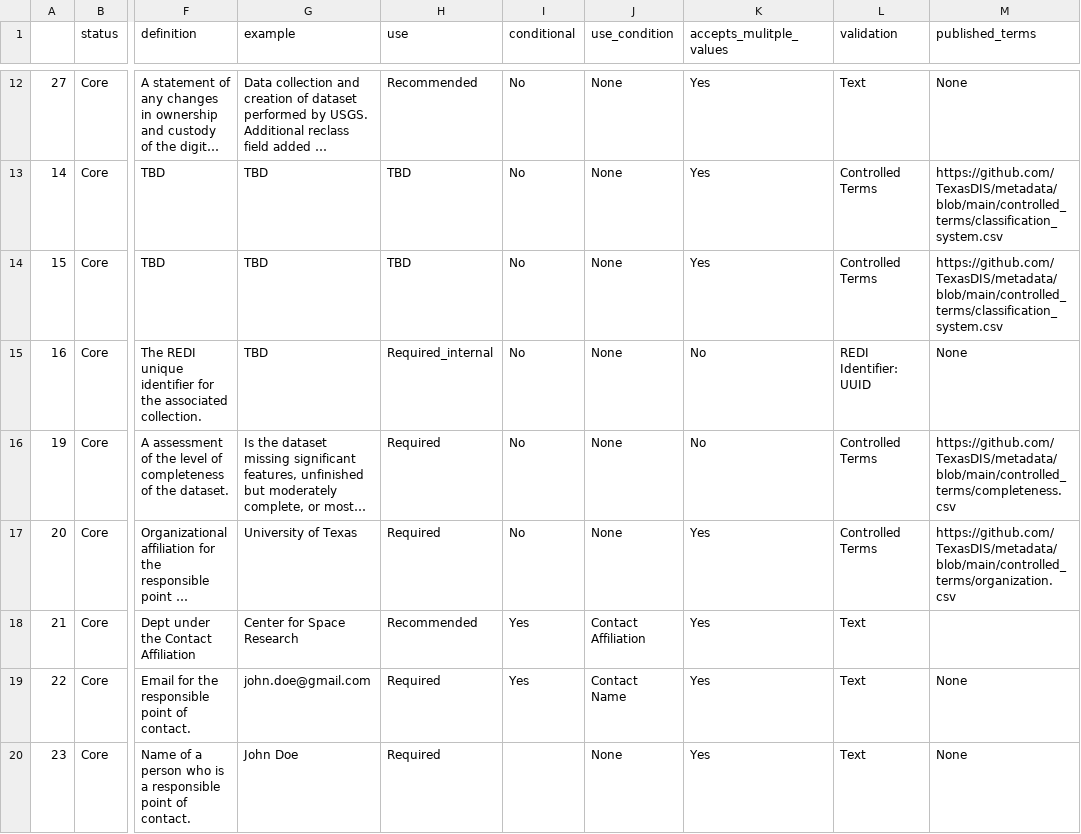
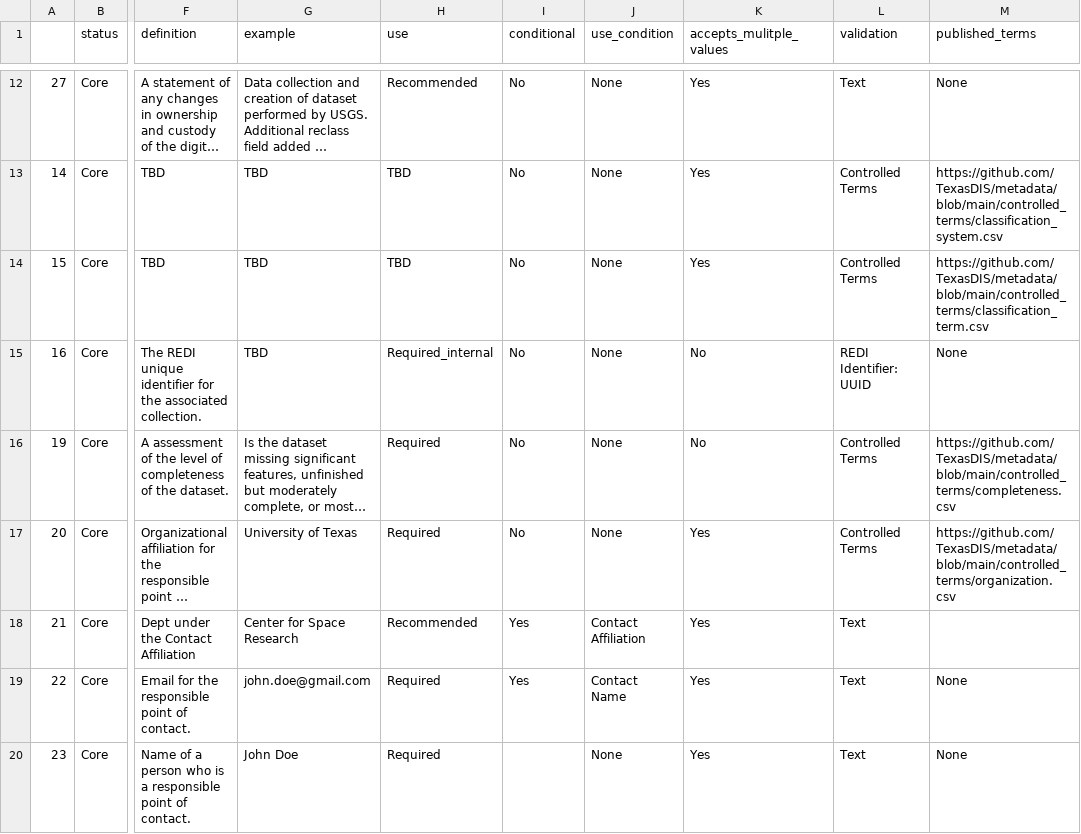
Before and after one commit to In-For-Disaster-Analytics/metadata-schema, a CSV file: fields_by_level/artifact_metadata_fields.csv, drawn as a sheet; only a part is shown, gaps mark what is left out; long unchanged cells end in …; the diff names each change by its address in the sheet, - before the commit and + after, or states it on an @@ line.

```diff
--- a/fields_by_level/artifact_metadata_fields.csv
+++ b/fields_by_level/artifact_metadata_fields.csv
-M14 (published_terms): https://github.com/TexasDIS/metadata/blob/main/controlled_terms/classification_system.csv
+M14 (published_terms): https://github.com/TexasDIS/metadata/blob/main/controlled_terms/classification_term.csv
```
Also changed, not shown: fields_by_level/feature_metadata_fields.csv, fields_by_level/layer_metadata_fields.csv, 3 other files.
